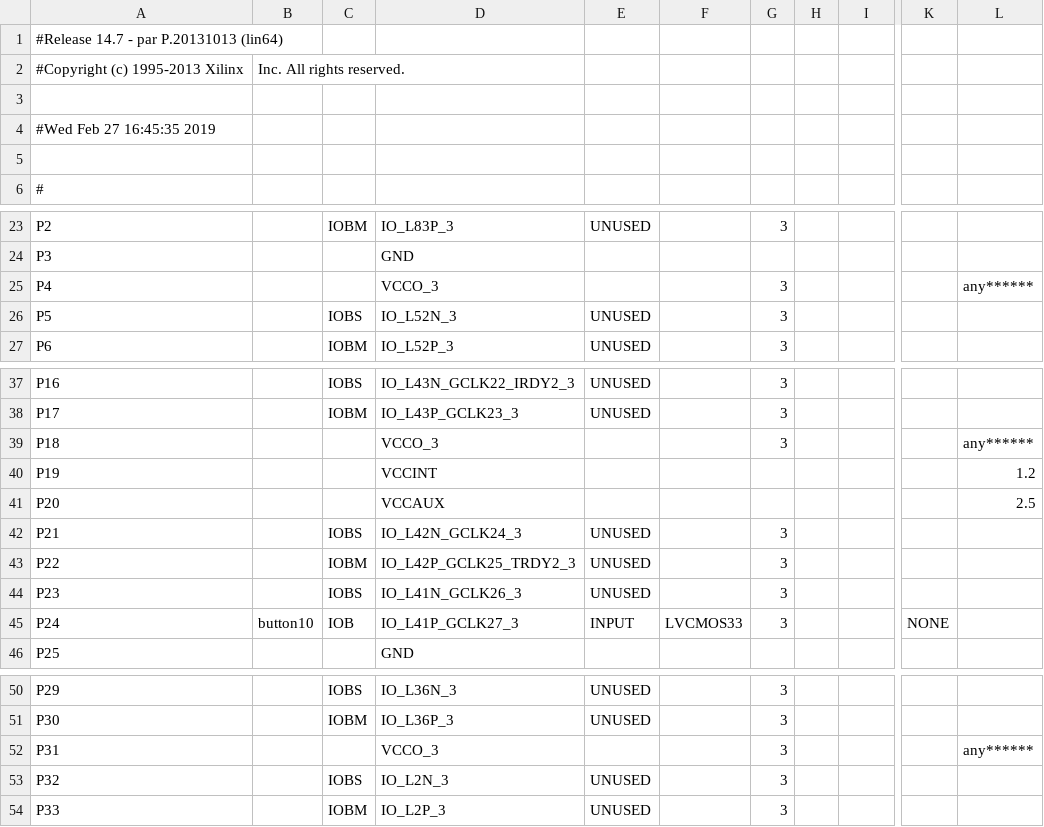
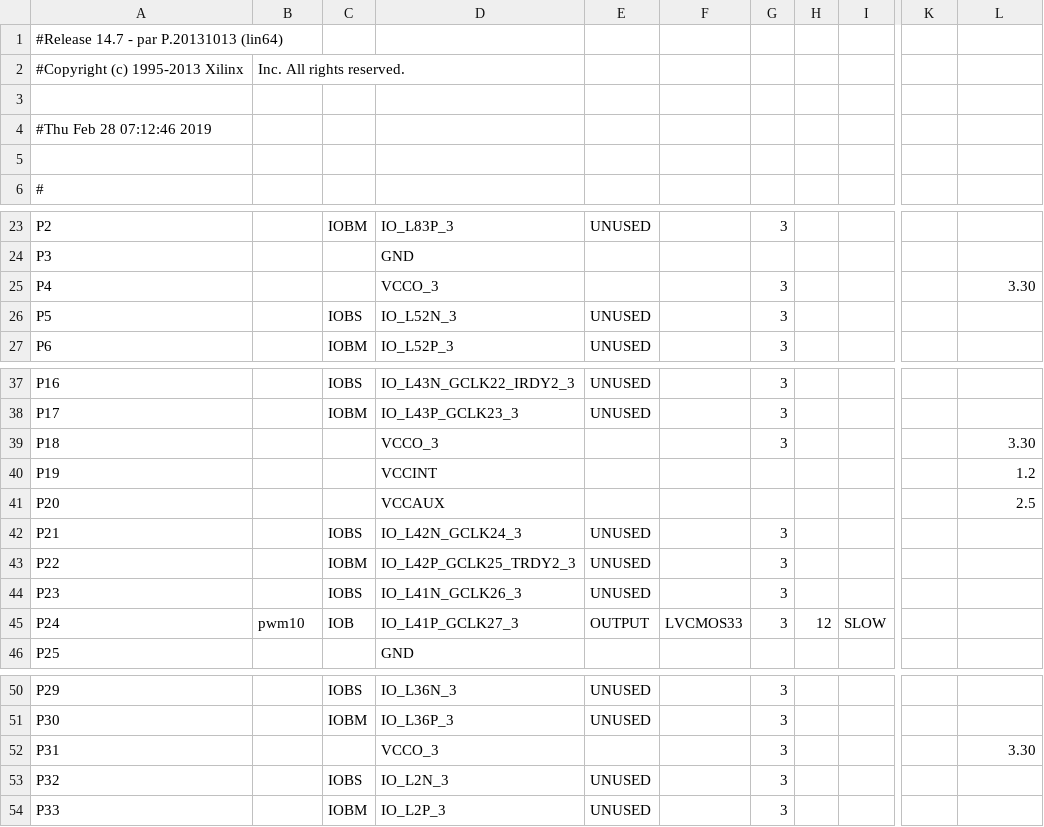
Before and after one commit to Fabeltranm/lm32_SoC, a CSV file: SoC_litex/ejercicios/ejm06_lm32-interrupt/build/gateware/top_pad.csv, drawn as a sheet; only a part is shown, gaps mark what is left out; the diff names each change by its address in the sheet, - before the commit and + after, or states it on an @@ line.

```diff
--- a/SoC_litex/ejercicios/ejm06_lm32-interrupt/build/gateware/top_pad.csv
+++ b/SoC_litex/ejercicios/ejm06_lm32-interrupt/build/gateware/top_pad.csv
-A4: #Wed Feb 27 16:45:35 2019
+A4: #Thu Feb 28 07:12:46 2019
-L25: any******
+L25: 3.30
-L39: any******
+L39: 3.30
-B45: button10
+B45: pwm10
-E45: INPUT
+E45: OUTPUT
-H45: (empty)
+H45: 12
-I45: (empty)
+I45: SLOW
-K45: NONE
+K45: (empty)
-L52: any******
+L52: 3.30
```
Also changed, not shown: 53 other files.
